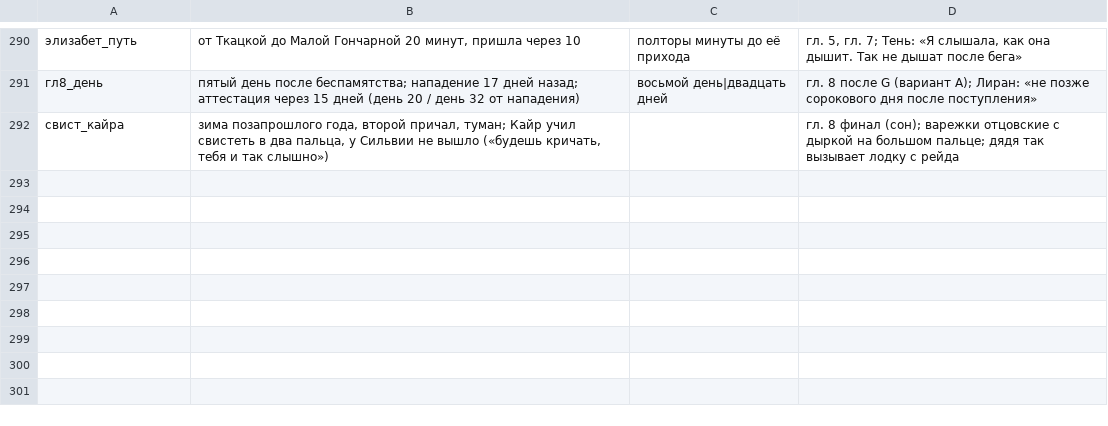
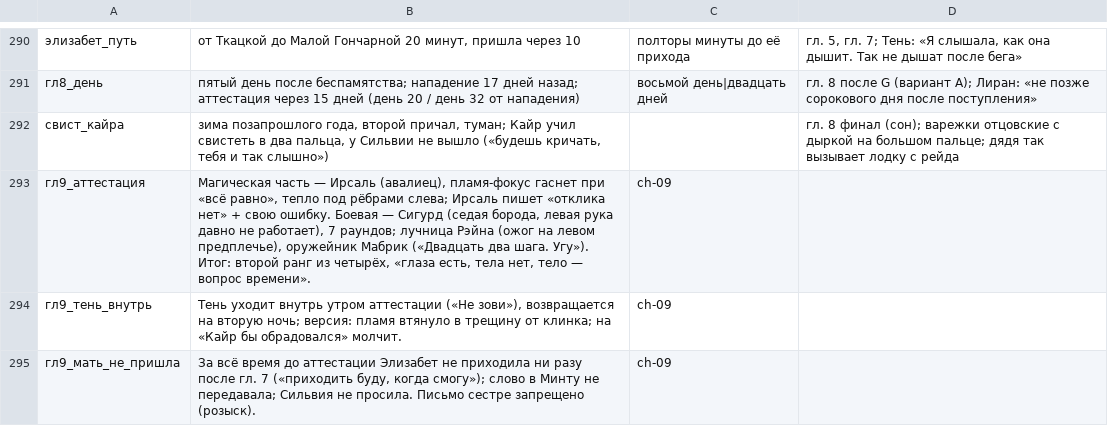
Before and after one commit to ovococjsjs-gif/shardsoftheabyss, a TSV file: 01-canon/FACTS.tsv, drawn as a sheet; only a part is shown, gaps mark what is left out.

Commit message:
ch-09: пакет G применён (Агнис/мать, Сигурд, децифровизация), 9084→8273, PDF

```diff
--- a/01-canon/FACTS.tsv
+++ b/01-canon/FACTS.tsv
@@ -292 +292,4 @@
 свист_кайра	зима позапрошлого года, второй причал, туман; Кайр учил свистеть в два пальца, у Сильвии не вышло («будешь кричать, тебя и так слышно»)		гл. 8 финал (сон); варежки отцовские с дыркой на большом пальце; дядя так вызывает лодку с рейда
+гл9_аттестация	Магическая часть — Ирсаль (авалиец), пламя-фокус гаснет при «всё равно», тепло под рёбрами слева; Ирсаль пишет «отклика нет» + свою ошибку. Боевая — Сигурд (седая борода, левая рука давно не работает), 7 раундов; лучница Рэйна (ожог на левом предплечье), оружейник Мабрик («Двадцать два шага. Угу»). Итог: второй ранг из четырёх, «глаза есть, тела нет, тело — вопрос времени».	ch-09
+гл9_тень_внутрь	Тень уходит внутрь утром аттестации («Не зови»), возвращается на вторую ночь; версия: пламя втянуло в трещину от клинка; на «Кайр бы обрадовался» молчит.	ch-09
+гл9_мать_не_пришла	За всё время до аттестации Элизабет не приходила ни разу после гл. 7 («приходить буду, когда смогу»); слово в Минту не передавала; Сильвия не просила. Письмо сестре запрещено (розыск).	ch-09
```
Also changed, not shown: 6 other files.
